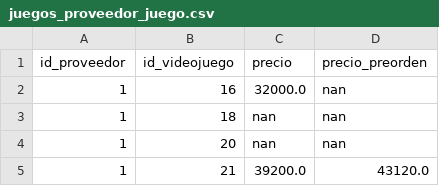
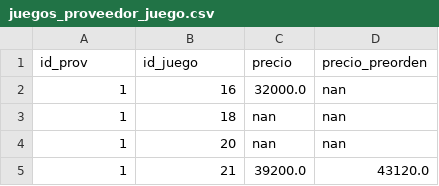
Before and after one commit to 0Cris0/Datos_basados99, a CSV file: Dataset/juegos_proveedor_juego.csv, drawn as a sheet; only a part is shown.

```diff
--- a/Dataset/juegos_proveedor_juego.csv
+++ b/Dataset/juegos_proveedor_juego.csv
@@ -1,2 +1,2 @@
-id_proveedor,id_videojuego,precio,precio_preorden
+id_prov,id_juego,precio,precio_preorden
 1,16,32000.0,nan
```
Also changed, not shown: Dataset/capitulos.csv, Dataset/generos_p.csv, 41 other files.
